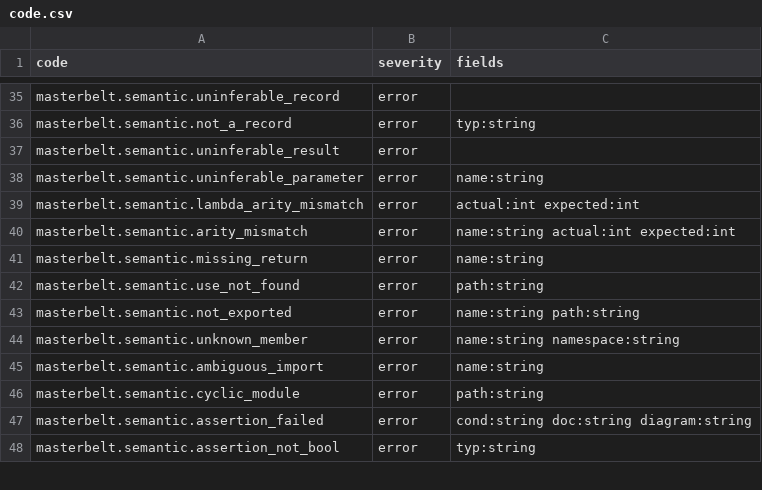
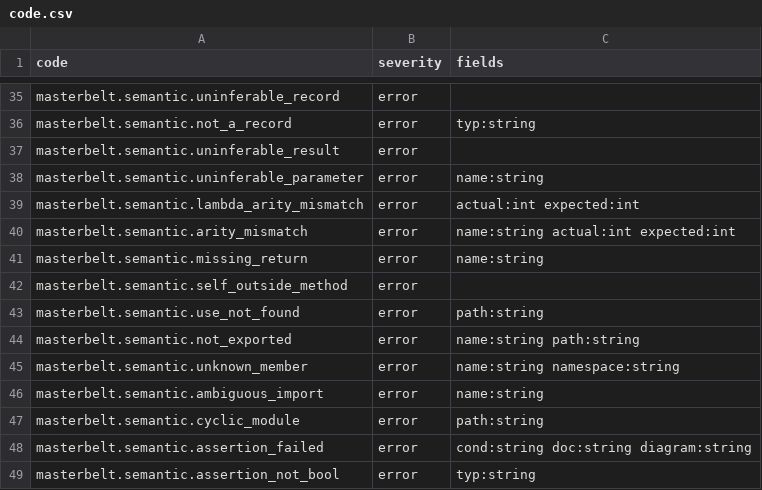
Before and after one commit to masterbelt/masterbelt, a CSV file: pkg/diagnostic/code.csv, drawn as a sheet; only a part is shown, gaps mark what is left out.

```diff
--- a/pkg/diagnostic/code.csv
+++ b/pkg/diagnostic/code.csv
@@ -41,2 +41,3 @@ masterbelt.semantic.arity_mismatch,error,name:string actual:int expected:int
 masterbelt.semantic.missing_return,error,name:string
+masterbelt.semantic.self_outside_method,error,
 masterbelt.semantic.use_not_found,error,path:string
```
Also changed, not shown: pkg/diagnostic/messages/en.csv, pkg/diagnostic/messages/ja.csv, 5 other files.
